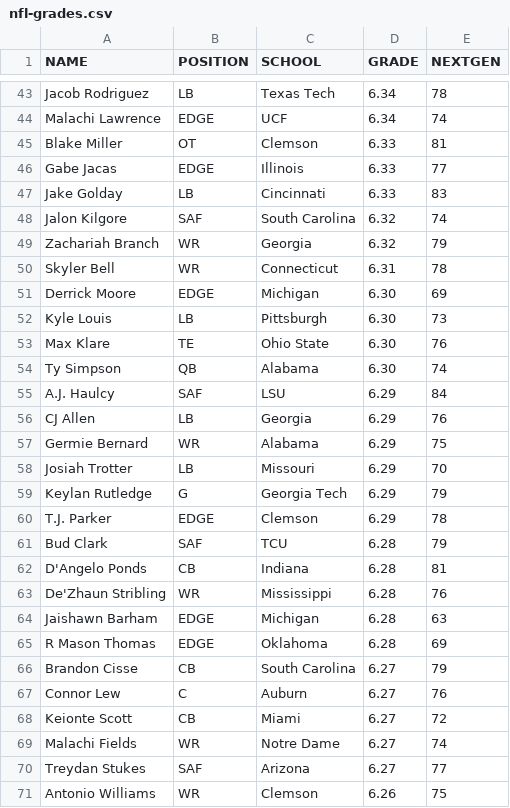
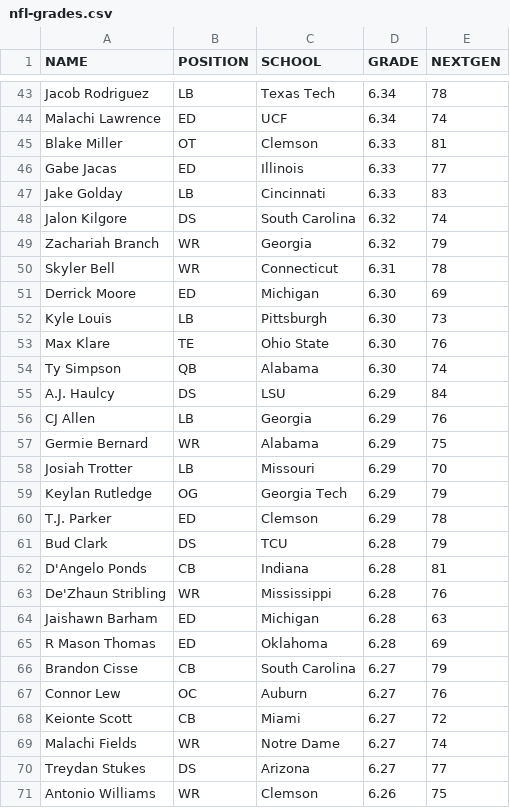
Before and after one commit to cluqueg/nfl-draft-2026, a CSV file: data/raw/nfl-grades.csv, drawn as a sheet; only a part is shown, gaps mark what is left out; the diff covers the shown part only.

```diff
--- a/data/raw/nfl-grades.csv
+++ b/data/raw/nfl-grades.csv
@@ -43,10 +43,10 @@
 "Jacob Rodriguez","LB","Texas Tech","6.34","78"
-"Malachi Lawrence","EDGE","UCF","6.34","74"
+"Malachi Lawrence","ED","UCF","6.34","74"
 "Blake Miller","OT","Clemson","6.33","81"
-"Gabe Jacas","EDGE","Illinois","6.33","77"
+"Gabe Jacas","ED","Illinois","6.33","77"
 "Jake Golday","LB","Cincinnati","6.33","83"
-"Jalon Kilgore","SAF","South Carolina","6.32","74"
+"Jalon Kilgore","DS","South Carolina","6.32","74"
 "Zachariah Branch","WR","Georgia","6.32","79"
 "Skyler Bell","WR","Connecticut","6.31","78"
-"Derrick Moore","EDGE","Michigan","6.30","69"
+"Derrick Moore","ED","Michigan","6.30","69"
 "Kyle Louis","LB","Pittsburgh","6.30","73"
@@ -54,3 +54,3 @@
 "Ty Simpson","QB","Alabama","6.30","74"
-"A.J. Haulcy","SAF","LSU","6.29","84"
+"A.J. Haulcy","DS","LSU","6.29","84"
 "CJ Allen","LB","Georgia","6.29","76"
@@ -58,14 +58,14 @@
 "Josiah Trotter","LB","Missouri","6.29","70"
-"Keylan Rutledge","G","Georgia Tech","6.29","79"
-"T.J. Parker","EDGE","Clemson","6.29","78"
-"Bud Clark","SAF","TCU","6.28","79"
+"Keylan Rutledge","OG","Georgia Tech","6.29","79"
+"T.J. Parker","ED","Clemson","6.29","78"
+"Bud Clark","DS","TCU","6.28","79"
 "D'Angelo Ponds","CB","Indiana","6.28","81"
 "De'Zhaun Stribling","WR","Mississippi","6.28","76"
-"Jaishawn Barham","EDGE","Michigan","6.28","63"
-"R Mason Thomas","EDGE","Oklahoma","6.28","69"
+"Jaishawn Barham","ED","Michigan","6.28","63"
+"R Mason Thomas","ED","Oklahoma","6.28","69"
 "Brandon Cisse","CB","South Carolina","6.27","79"
-"Connor Lew","C","Auburn","6.27","76"
+"Connor Lew","OC","Auburn","6.27","76"
 "Keionte Scott","CB","Miami","6.27","72"
 "Malachi Fields","WR","Notre Dame","6.27","74"
-"Treydan Stukes","SAF","Arizona","6.27","77"
+"Treydan Stukes","DS","Arizona","6.27","77"
 "Antonio Williams","WR","Clemson","6.26","75"
```
Also changed, not shown: 106 edited cells elsewhere in this file, data/raw/pff-big-board-2026-04-13.csv, data/raw/ras-2026-04-14.csv, 1 other file.
